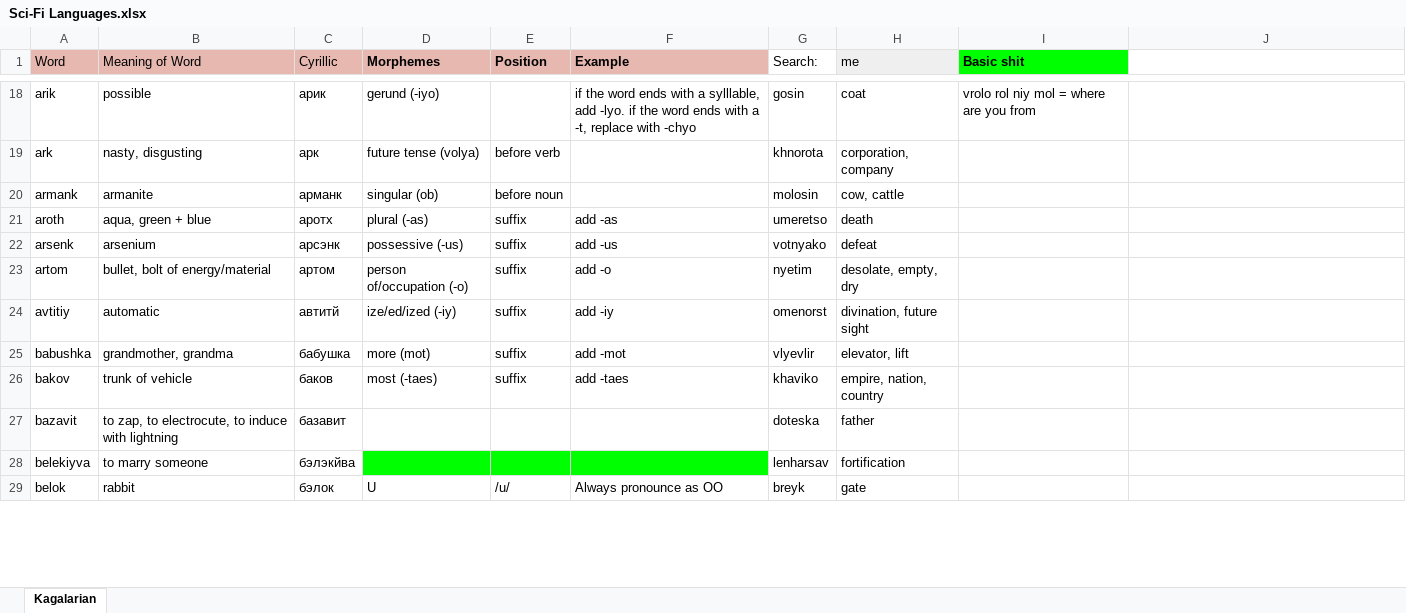
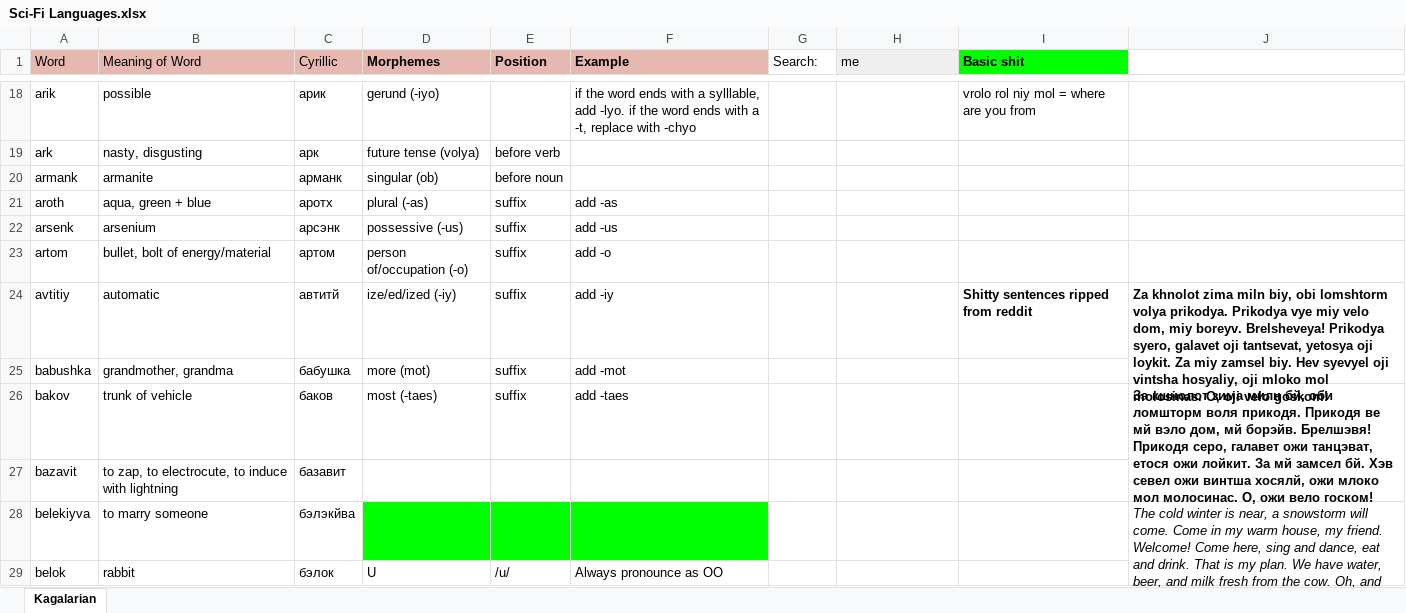
Before and after one commit to Oneo64/Starlattice, an Excel workbook: Conlangs/Sci-Fi Languages.xlsx, sheet Kagalarian, drawn as a sheet; only a part is shown, gaps mark what is left out; values as stored, in another font and other column widths than the file's, no borders; charts and pictures not drawn; the diff covers the shown part only; the diff names each change by its address in the sheet, - before the commit and + after, or states it on an @@ line.

```diff
--- a/Conlangs/Sci-Fi Languages.xlsx (sheet Kagalarian)
+++ b/Conlangs/Sci-Fi Languages.xlsx (sheet Kagalarian)
-G18 (Search:): gosin
+G18 (Search:): (empty)
-H18 (me): coat
+H18 (me): (empty)
-G19 (Search:): khnorota
+G19 (Search:): (empty)
-H19 (me): corporation, company
+H19 (me): (empty)
-G20 (Search:): molosin
+G20 (Search:): (empty)
-H20 (me): cow, cattle
+H20 (me): (empty)
-G21 (Search:): umeretso
+G21 (Search:): (empty)
-H21 (me): death
+H21 (me): (empty)
-G22 (Search:): votnyako
+G22 (Search:): (empty)
-H22 (me): defeat
+H22 (me): (empty)
-G23 (Search:): nyetim
+G23 (Search:): (empty)
-H23 (me): desolate, empty, dry
+H23 (me): (empty)
-G24 (Search:): omenorst
+G24 (Search:): (empty)
-H24 (me): divination, future sight
+H24 (me): (empty)
-I24 (Basic shit): (empty)
+I24 (Basic shit): Shitty sentences ripped from reddit
-J24: (empty)
+J24: Za khnolot zima miln biy, obi lomshtorm volya prikodya. Prikodya vye miy velo dom, miy boreyv. Brelsheveya! Prikodya syero, galavet oji tantsevat, yetosya oji loykit. Za miy zamsel biy. Hev syevyel oji vintsha hosyaliy, oji mloko mol molosinas. O, oji velo goskom!
+J24:J25 merged
-G25 (Search:): vlyevlir
+G25 (Search:): (empty)
-H25 (me): elevator, lift
+H25 (me): (empty)
-G26 (Search:): khaviko
+G26 (Search:): (empty)
-H26 (me): empire, nation, country
+H26 (me): (empty)
-J26: (empty)
+J26: За кшнолот зима милн бй, оби ломшторм воля прикодя. Прикодя ве мй вэло дом, мй борэйв. Брелшэвя! Прикодя серо, галавет ожи танцэват, етося ожи лойкит. За мй замсел бй. Хэв севел ожи винтша хосялй, ожи млоко мол молосинас. О, ожи вело госком!
+J26:J27 merged
-G27 (Search:): doteska
+G27 (Search:): (empty)
-H27 (me): father
+H27 (me): (empty)
-G28 (Search:): lenharsav
+G28 (Search:): (empty)
-H28 (me): fortification
+H28 (me): (empty)
-J28: (empty)
+J28: The cold winter is near, a snowstorm will come. Come in my warm house, my friend. Welcome! Come here, sing and dance, eat and drink. That is my plan. We have water, beer, and milk fresh from the cow. Oh, and warm soup!
+J28:J29 merged
-G29 (Search:): breyk
+G29 (Search:): (empty)
-H29 (me): gate
+H29 (me): (empty)
```
Also changed, not shown: 18 added rows, 4 removed rows, 233 edited cells and cell formats elsewhere in this sheet.
